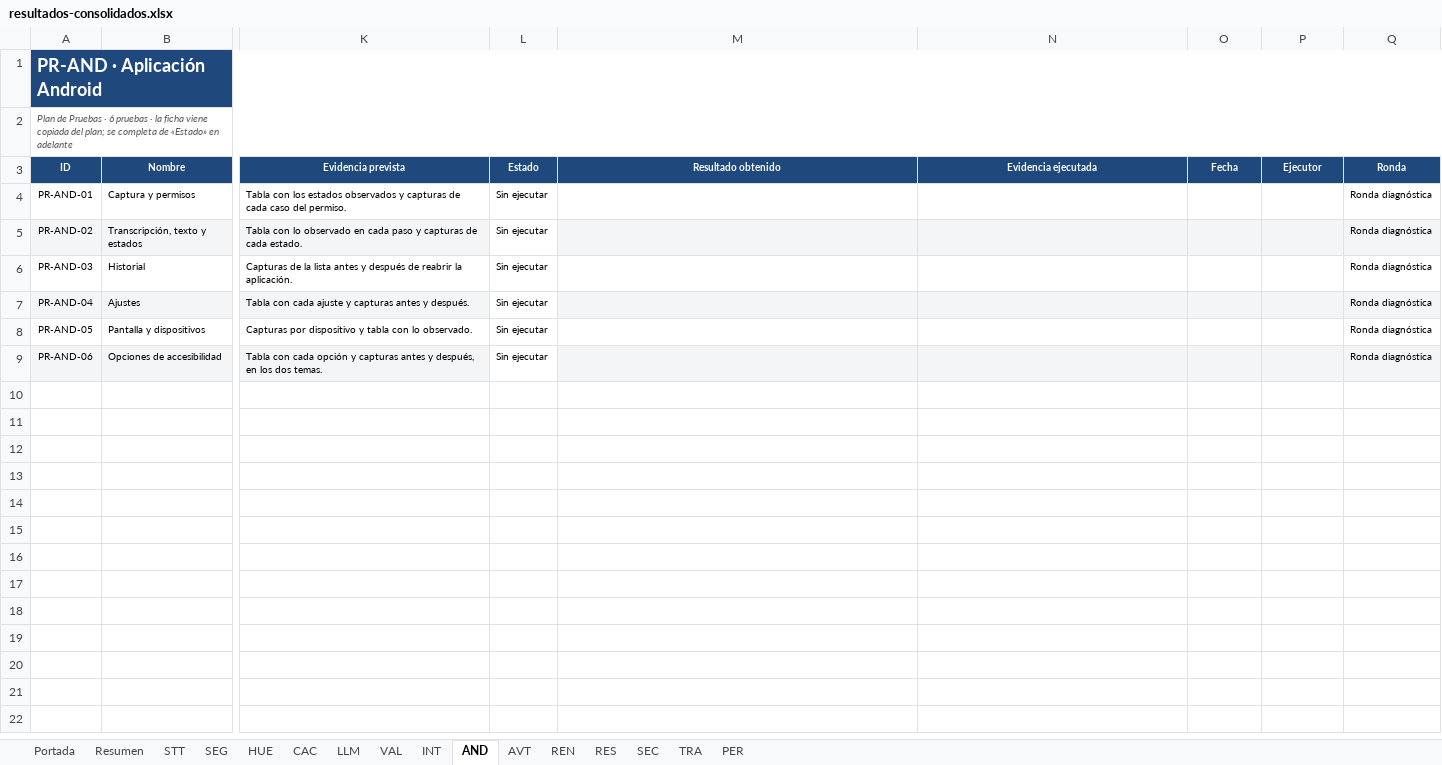
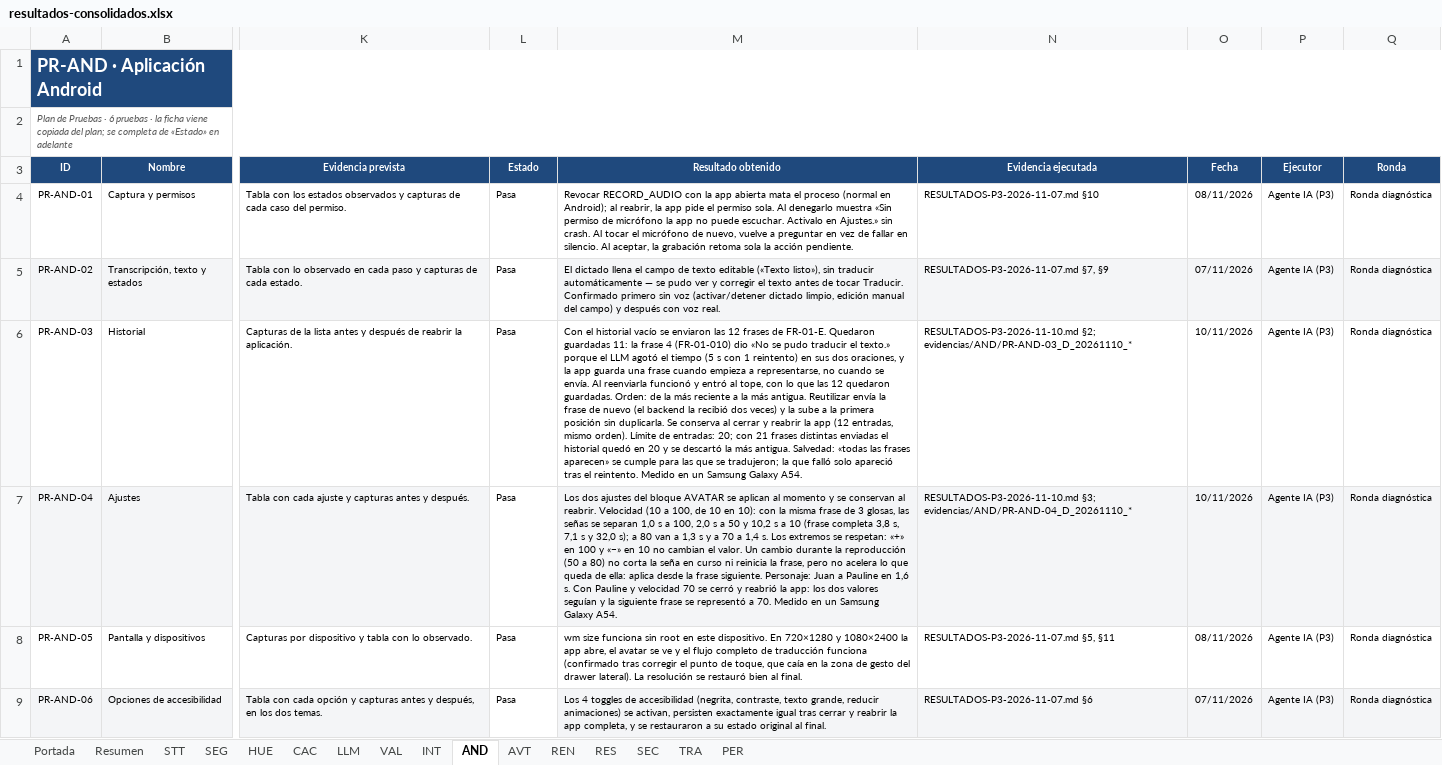
Before and after one commit to sign-ai-organization/signall-android, an Excel workbook: docs/plan-pruebas/resultados-consolidados.xlsx, sheet AND, drawn as a sheet; only a part is shown, gaps mark what is left out; values as stored, in another font and other column widths than the file's, no borders; conditional formats not drawn; the diff names each change by its address in the sheet, - before the commit and + after, or states it on an @@ line.

Commit message:
docs(Plan-Pruebas): Generación de pruebas faltantes y evidencias

```diff
--- a/docs/plan-pruebas/resultados-consolidados.xlsx (sheet AND)
+++ b/docs/plan-pruebas/resultados-consolidados.xlsx (sheet AND)
-L4:L9 (Estado): Sin ejecutar
+L4:L9 (Estado): Pasa
-M4 (Resultado obtenido): (empty)
+M4 (Resultado obtenido): Revocar RECORD_AUDIO con la app abierta mata el proceso (normal en Android); al reabrir, la app pide el permiso sola. Al denegarlo muestra «Sin permiso de micrófono la app no puede escuchar. Activalo en Ajustes.» sin crash. Al tocar el micrófono de nuevo, vuelve a preguntar en vez de fallar en silencio. Al aceptar, la grabación retoma sola la acción pendiente.
-N4 (Evidencia ejecutada): (empty)
+N4 (Evidencia ejecutada): RESULTADOS-P3-2026-11-07.md §10
-O4 (Fecha): (empty)
+O4 (Fecha): 08/11/2026
-P4:P9 (Ejecutor): (empty)
+P4:P9 (Ejecutor): Agente IA (P3)
-M5 (Resultado obtenido): (empty)
+M5 (Resultado obtenido): El dictado llena el campo de texto editable («Texto listo»), sin traducir automáticamente — se pudo ver y corregir el texto antes de tocar Traducir. Confirmado primero sin voz (activar/detener dictado limpio, edición manual del campo) y después con voz real.
-N5 (Evidencia ejecutada): (empty)
+N5 (Evidencia ejecutada): RESULTADOS-P3-2026-11-07.md §7, §9
-O5 (Fecha): (empty)
+O5 (Fecha): 07/11/2026
-M6 (Resultado obtenido): (empty)
+M6 (Resultado obtenido): Con el historial vacío se enviaron las 12 frases de FR-01-E. Quedaron guardadas 11: la frase 4 (FR-01-010) dio «No se pudo traducir el texto.» porque el LLM agotó el tiempo (5 s con 1 reintento) en sus dos oraciones, y la app guarda una frase cuando empieza a representarse, no cuando se envía. Al reenviarla funcionó y entró al tope, con lo que las 12 quedaron guardadas. Orden: de la más reciente a la más antigua. Reutilizar envía la frase de nuevo (el backend la recibió dos veces) y la sube a la primera posición sin duplicarla. Se conserva al cerrar y reabrir la app (12 entradas, mismo orden). Límite de entradas: 20; con 21 frases distintas enviadas el historial quedó en 20 y se descartó la más antigua. Salvedad: «todas las frases aparecen» se cumple para las que se tradujeron; la que falló solo apareció tras el reintento. Medido en un Samsung Galaxy A54.
-N6 (Evidencia ejecutada): (empty)
+N6 (Evidencia ejecutada): RESULTADOS-P3-2026-11-10.md §2; evidencias/AND/PR-AND-03_D_20261110_*
-O6:O7 (Fecha): (empty)
+O6:O7 (Fecha): 10/11/2026
-M7 (Resultado obtenido): (empty)
+M7 (Resultado obtenido): Los dos ajustes del bloque AVATAR se aplican al momento y se conservan al reabrir. Velocidad (10 a 100, de 10 en 10): con la misma frase de 3 glosas, las señas se separan 1,0 s a 100, 2,0 s a 50 y 10,2 s a 10 (frase completa 3,8 s, 7,1 s y 32,0 s); a 80 van a 1,3 s y a 70 a 1,4 s. Los extremos se respetan: «+» en 100 y «−» en 10 no cambian el valor. Un cambio durante la reproducción (50 a 80) no corta la seña en curso ni reinicia la frase, pero no acelera lo que queda de ella: aplica desde la frase siguiente. Personaje: Juan a Pauline en 1,6 s. Con Pauline y velocidad 70 se cerró y reabrió la app: los dos valores seguían y la siguiente frase se representó a 70. Medido en un Samsung Galaxy A54.
-N7 (Evidencia ejecutada): (empty)
+N7 (Evidencia ejecutada): RESULTADOS-P3-2026-11-10.md §3; evidencias/AND/PR-AND-04_D_20261110_*
-M8 (Resultado obtenido): (empty)
+M8 (Resultado obtenido): wm size funciona sin root en este dispositivo. En 720×1280 y 1080×2400 la app abre, el avatar se ve y el flujo completo de traducción funciona (confirmado tras corregir el punto de toque, que caía en la zona de gesto del drawer lateral). La resolución se restauró bien al final.
-N8 (Evidencia ejecutada): (empty)
+N8 (Evidencia ejecutada): RESULTADOS-P3-2026-11-07.md §5, §11
-O8 (Fecha): (empty)
+O8 (Fecha): 08/11/2026
-M9 (Resultado obtenido): (empty)
+M9 (Resultado obtenido): Los 4 toggles de accesibilidad (negrita, contraste, texto grande, reducir animaciones) se activan, persisten exactamente igual tras cerrar y reabrir la app completa, y se restauraron a su estado original al final.
-N9 (Evidencia ejecutada): (empty)
+N9 (Evidencia ejecutada): RESULTADOS-P3-2026-11-07.md §6
-O9 (Fecha): (empty)
+O9 (Fecha): 07/11/2026
```
Also changed, not shown: sheet AVT, sheet INT, sheet PER, sheet REN, 2 other files.
